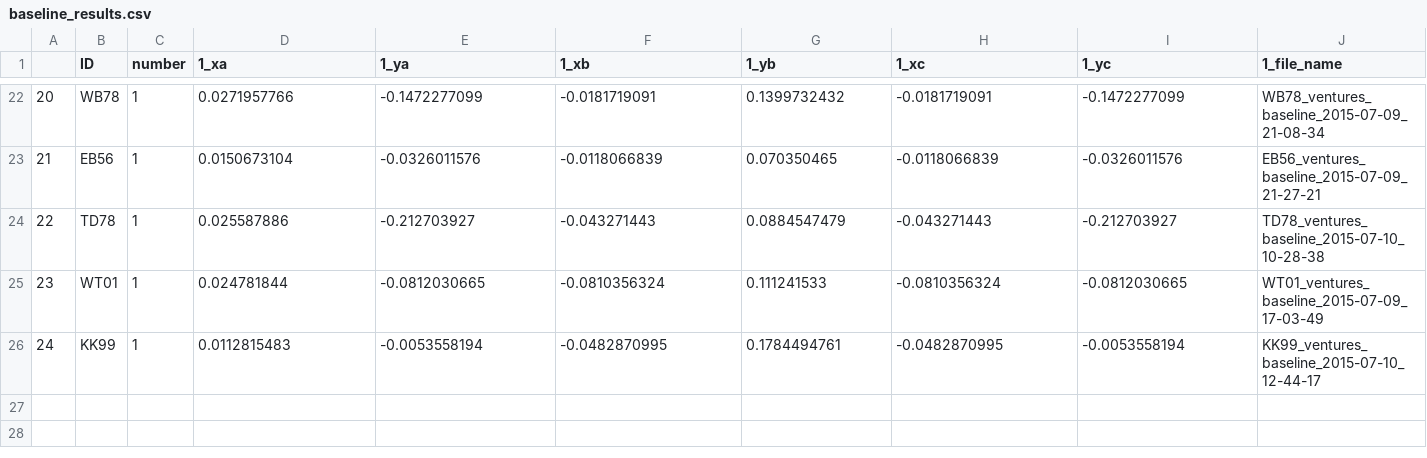
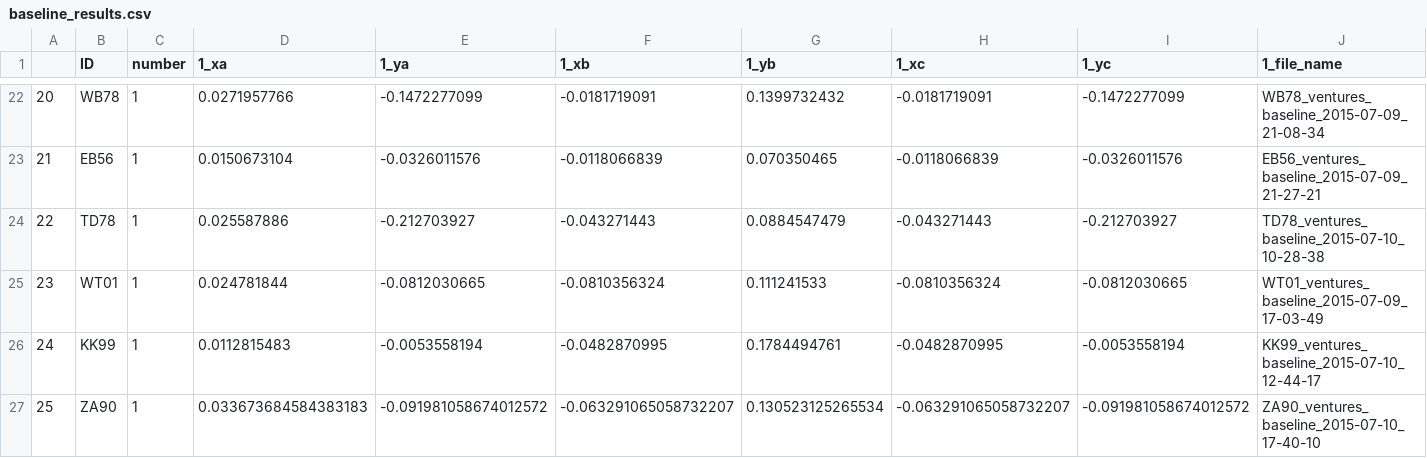
Before and after one commit to BrainTech/openbci, a CSV file: exps/ventures/data/baseline_results.csv, drawn as a sheet; only a part is shown, gaps mark what is left out; rows hold the shown columns only; the diff names each change by its address in the sheet, - before the commit and + after, or states it on an @@ line.

Commit message:
add trenning sesion data user ZA90

```diff
--- a/exps/ventures/data/baseline_results.csv
+++ b/exps/ventures/data/baseline_results.csv
+row 27: 25 | ZA90 | 1 | 0.033673684584383183 | -0.091981058674012572 | -0.063291065058732207 | 0.130523125265534 | -0.063291065058732207 | -0.091981058674012572 | ZA90_ventures_baseline_2015-07-10_17-40-10
```
Also changed, not shown: exps/ventures/data/calibration_results.csv, exps/ventures/data/calibration_results_2.csv.
